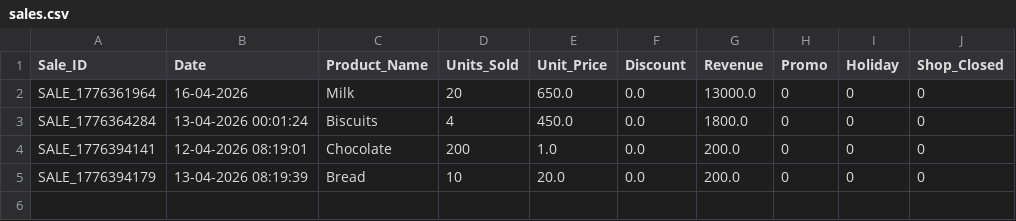
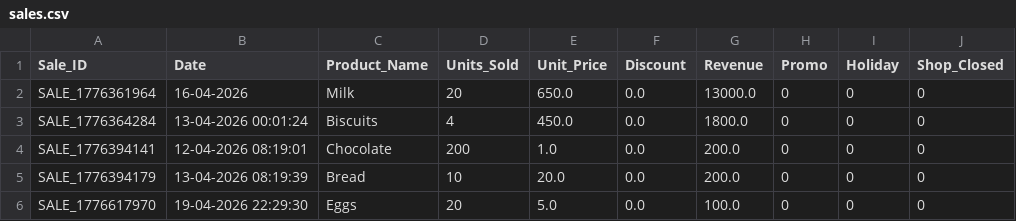
Before and after one commit to Vasanthakumaran11/Sales_Prediction, a CSV file: RetailForecasting/data/user/Balaji Store/sales.csv, drawn as a sheet; the diff names each change by its address in the sheet, - before the commit and + after, or states it on an @@ line.

```diff
--- a/RetailForecasting/data/user/Balaji Store/sales.csv
+++ b/RetailForecasting/data/user/Balaji Store/sales.csv
+row 6: SALE_1776617970 | 19-04-2026 22:29:30 | Eggs | 20 | 5.0 | 0.0 | 100.0 | 0 | 0 | 0
```
Also changed, not shown: RetailForecasting/data/user/Balaji Store/products.csv, 12 other files.
